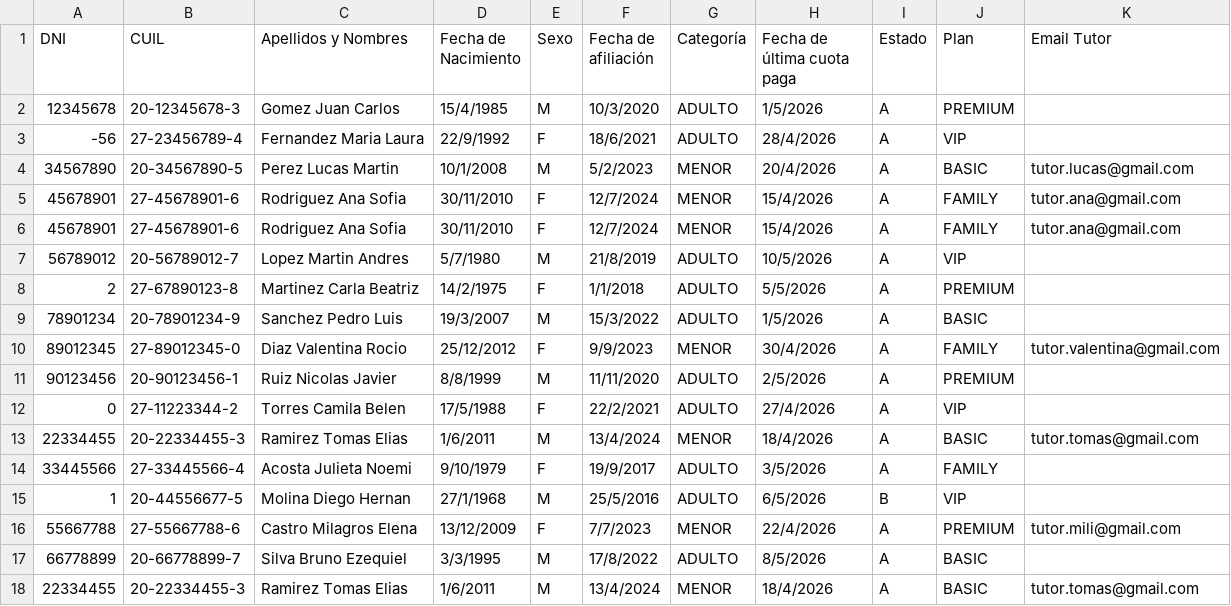
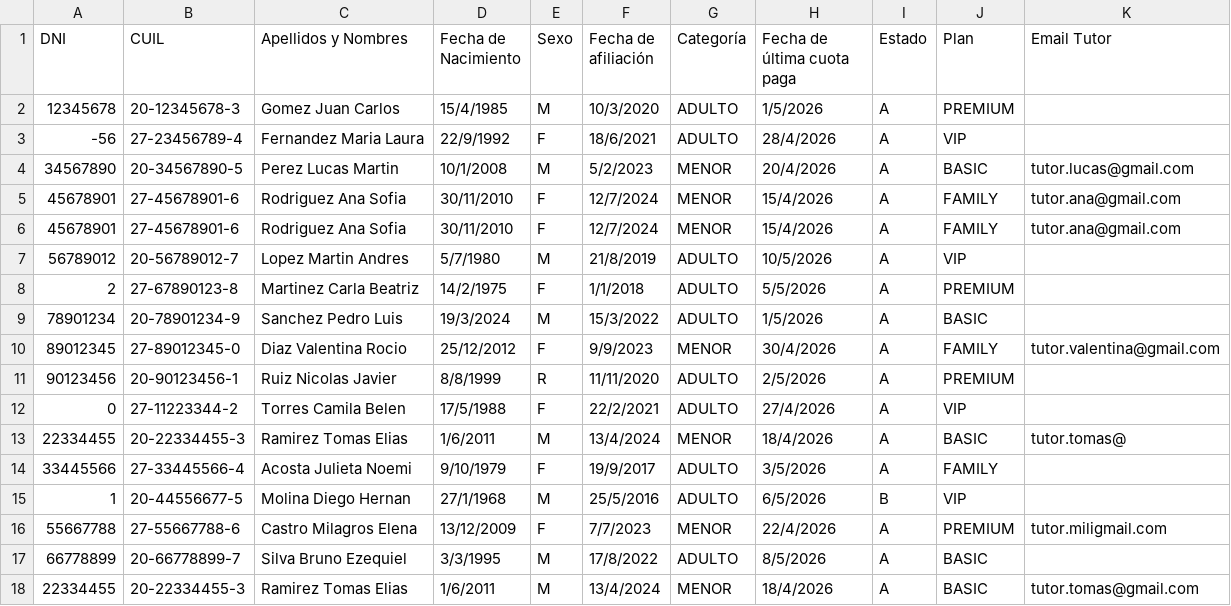
Before and after one commit to Guscode23/TP_Integrador, a CSV file: Cinefilia/Cinefilia-Grupo5/Lotes prueba/miembros.csv, drawn as a sheet.

Commit message:
Se suben cambios en validaciones de miembros

```diff
--- a/Cinefilia/Cinefilia-Grupo5/Lotes prueba/miembros.csv
+++ b/Cinefilia/Cinefilia-Grupo5/Lotes prueba/miembros.csv
@@ -8,10 +8,10 @@ DNI;CUIL;Apellidos y Nombres;Fecha de Nacimiento;Sexo;Fecha de afiliación;Categ
 2;27-67890123-8;Martinez Carla Beatriz;14/2/1975;F;1/1/2018;ADULTO;5/5/2026;A;PREMIUM;
-78901234;20-78901234-9;Sanchez Pedro Luis;19/3/2007;M;15/3/2022;ADULTO;1/5/2026;A;BASIC;
+78901234;20-78901234-9;Sanchez Pedro Luis;19/3/2024;M;15/3/2022;ADULTO;1/5/2026;A;BASIC;
 89012345;27-89012345-0;Diaz Valentina Rocio;25/12/2012;F;9/9/2023;MENOR;30/4/2026;A;FAMILY;tutor.valentina@gmail.com
-90123456;20-90123456-1;Ruiz Nicolas Javier;8/8/1999;M;11/11/2020;ADULTO;2/5/2026;A;PREMIUM;
+90123456;20-90123456-1;Ruiz Nicolas Javier;8/8/1999;R;11/11/2020;ADULTO;2/5/2026;A;PREMIUM;
 0;27-11223344-2;Torres Camila Belen;17/5/1988;F;22/2/2021;ADULTO;27/4/2026;A;VIP;
-22334455;20-22334455-3;Ramirez Tomas Elias;1/6/2011;M;13/4/2024;MENOR;18/4/2026;A;BASIC;tutor.tomas@gmail.com
+22334455;20-22334455-3;Ramirez Tomas Elias;1/6/2011;M;13/4/2024;MENOR;18/4/2026;A;BASIC;tutor.tomas@
 33445566;27-33445566-4;Acosta Julieta Noemi;9/10/1979;F;19/9/2017;ADULTO;3/5/2026;A;FAMILY;
 1;20-44556677-5;Molina Diego Hernan;27/1/1968;M;25/5/2016;ADULTO;6/5/2026;B;VIP;
-55667788;27-55667788-6;Castro Milagros Elena;13/12/2009;F;7/7/2023;MENOR;22/4/2026;A;PREMIUM;tutor.mili@gmail.com
+55667788;27-55667788-6;Castro Milagros Elena;13/12/2009;F;7/7/2023;MENOR;22/4/2026;A;PREMIUM;tutor.miligmail.com
 66778899;20-66778899-7;Silva Bruno Ezequiel;3/3/1995;M;17/8/2022;ADULTO;8/5/2026;A;BASIC;
```
Also changed, not shown: 15 other files.
